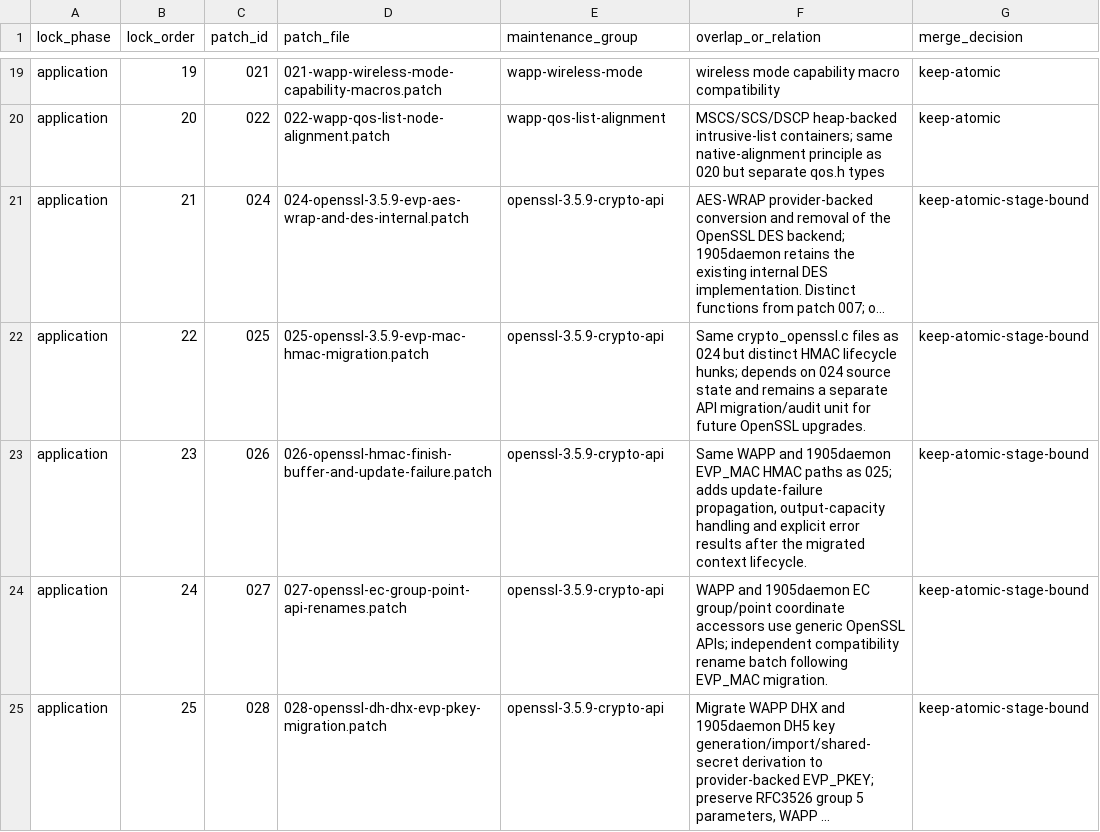
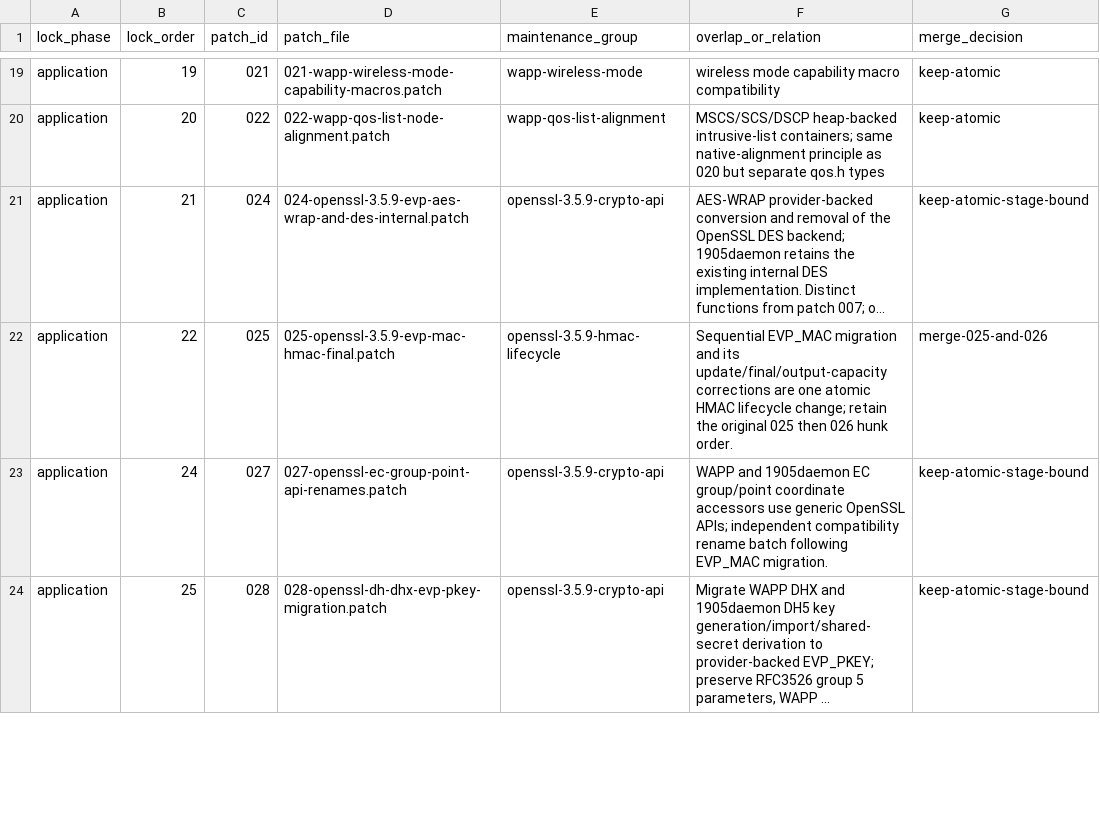
Before and after one commit to laodadelaoda/immortalwrt-mt798x-rebase, a CSV file: docs/easymesh-patch-maintenance-groups.csv, drawn as a sheet; only a part is shown, gaps mark what is left out; long unchanged cells end in …; the diff names each change by its address in the sheet, - before the commit and + after, or states it on an @@ line.

```diff
--- a/docs/easymesh-patch-maintenance-groups.csv
+++ b/docs/easymesh-patch-maintenance-groups.csv
-D22 (patch_file): 025-openssl-3.5.9-evp-mac-hmac-migration.patch
+D22 (patch_file): 025-openssl-3.5.9-evp-mac-hmac-final.patch
-E22 (maintenance_group): openssl-3.5.9-crypto-api
+E22 (maintenance_group): openssl-3.5.9-hmac-lifecycle
-F22 (overlap_or_relation): Same crypto_openssl.c files as 024 but distinct HMAC lifecycle hunks; depends on 024 source state and remains a separate API migration/audit unit for future OpenSSL upgrades.
+F22 (overlap_or_relation): Sequential EVP_MAC migration and its update/final/output-capacity corrections are one atomic HMAC lifecycle change; retain the original 025 then 026 hunk order.
-G22 (merge_decision): keep-atomic-stage-bound
+G22 (merge_decision): merge-025-and-026
-row 23: application | 23 | 026 | 026-openssl-hmac-finish-buffer-and-update-failure.patch | openssl-3.5.9-crypto-api | Same WAPP and 1905daemon EVP_MAC HMAC paths as 025; adds update-failure propagation, output-capacity handling and explicit error results after the migrated context lifecycle. | keep-atomic-stage-bound
```
Also changed, not shown: docs/audit/easymesh-patch-dependencies.csv, 3 other files.
